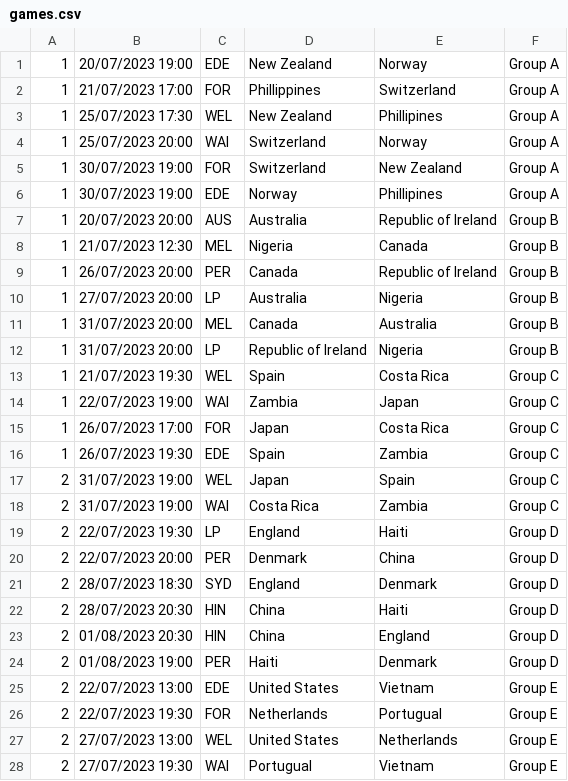
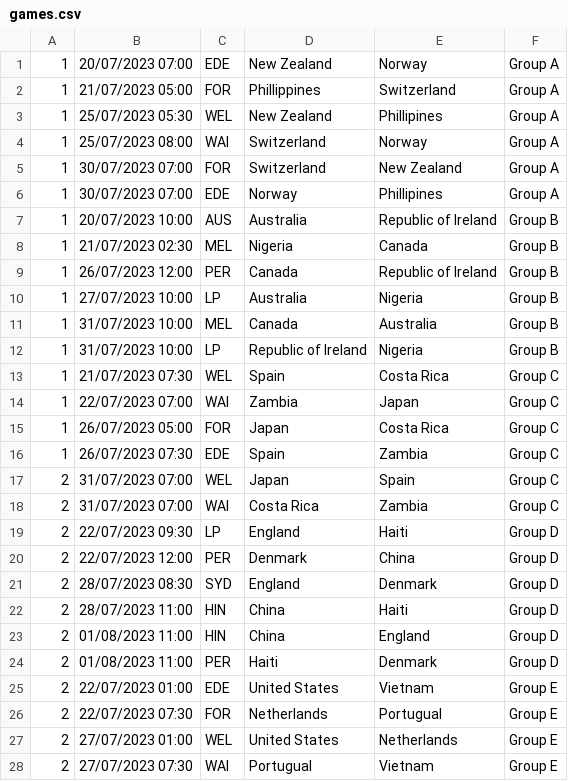
Before and after one commit to davorg/worldcup, a CSV file: games.csv, drawn as a sheet; only a part is shown; the diff covers the shown part only.

```diff
--- a/games.csv
+++ b/games.csv
@@ -1,28 +1,28 @@
-1,20/07/2023 19:00,EDE,New Zealand,Norway,Group A,
-1,21/07/2023 17:00,FOR,Phillippines,Switzerland,Group A,
-1,25/07/2023 17:30,WEL,New Zealand,Phillipines,Group A,
-1,25/07/2023 20:00,WAI,Switzerland,Norway,Group A,
-1,30/07/2023 19:00,FOR,Switzerland,New Zealand,Group A,
-1,30/07/2023 19:00,EDE,Norway,Phillipines,Group A,
-1,20/07/2023 20:00,AUS,Australia,Republic of Ireland,Group B,
-1,21/07/2023 12:30,MEL,Nigeria,Canada,Group B,
-1,26/07/2023 20:00,PER,Canada,Republic of Ireland,Group B,
-1,27/07/2023 20:00,LP,Australia,Nigeria,Group B,
-1,31/07/2023 20:00,MEL,Canada,Australia,Group B,
-1,31/07/2023 20:00,LP,Republic of Ireland,Nigeria,Group B,
-1,21/07/2023 19:30,WEL,Spain,Costa Rica,Group C,
-1,22/07/2023 19:00,WAI,Zambia,Japan,Group C,
-1,26/07/2023 17:00,FOR,Japan,Costa Rica,Group C,
-1,26/07/2023 19:30,EDE,Spain,Zambia,Group C,
-2,31/07/2023 19:00,WEL,Japan,Spain,Group C,
-2,31/07/2023 19:00,WAI,Costa Rica,Zambia,Group C,
-2,22/07/2023 19:30,LP,England,Haiti,Group D,
-2,22/07/2023 20:00,PER,Denmark,China,Group D,
-2,28/07/2023 18:30,SYD,England,Denmark,Group D,
-2,28/07/2023 20:30,HIN,China,Haiti,Group D,
-2,01/08/2023 20:30,HIN,China,England,Group D,
-2,01/08/2023 19:00,PER,Haiti,Denmark,Group D,
-2,22/07/2023 13:00,EDE,United States,Vietnam,Group E,
-2,22/07/2023 19:30,FOR,Netherlands,Portugual,Group E,
-2,27/07/2023 13:00,WEL,United States,Netherlands,Group E,
-2,27/07/2023 19:30,WAI,Portugual,Vietnam,Group E,
+1,20/07/2023 07:00,EDE,New Zealand,Norway,Group A,
+1,21/07/2023 05:00,FOR,Phillippines,Switzerland,Group A,
+1,25/07/2023 05:30,WEL,New Zealand,Phillipines,Group A,
+1,25/07/2023 08:00,WAI,Switzerland,Norway,Group A,
+1,30/07/2023 07:00,FOR,Switzerland,New Zealand,Group A,
+1,30/07/2023 07:00,EDE,Norway,Phillipines,Group A,
+1,20/07/2023 10:00,AUS,Australia,Republic of Ireland,Group B,
+1,21/07/2023 02:30,MEL,Nigeria,Canada,Group B,
+1,26/07/2023 12:00,PER,Canada,Republic of Ireland,Group B,
+1,27/07/2023 10:00,LP,Australia,Nigeria,Group B,
+1,31/07/2023 10:00,MEL,Canada,Australia,Group B,
+1,31/07/2023 10:00,LP,Republic of Ireland,Nigeria,Group B,
+1,21/07/2023 07:30,WEL,Spain,Costa Rica,Group C,
+1,22/07/2023 07:00,WAI,Zambia,Japan,Group C,
+1,26/07/2023 05:00,FOR,Japan,Costa Rica,Group C,
+1,26/07/2023 07:30,EDE,Spain,Zambia,Group C,
+2,31/07/2023 07:00,WEL,Japan,Spain,Group C,
+2,31/07/2023 07:00,WAI,Costa Rica,Zambia,Group C,
+2,22/07/2023 09:30,LP,England,Haiti,Group D,
+2,22/07/2023 12:00,PER,Denmark,China,Group D,
+2,28/07/2023 08:30,SYD,England,Denmark,Group D,
+2,28/07/2023 11:00,HIN,China,Haiti,Group D,
+2,01/08/2023 11:00,HIN,China,England,Group D,
+2,01/08/2023 11:00,PER,Haiti,Denmark,Group D,
+2,22/07/2023 01:00,EDE,United States,Vietnam,Group E,
+2,22/07/2023 07:30,FOR,Netherlands,Portugual,Group E,
+2,27/07/2023 01:00,WEL,United States,Netherlands,Group E,
+2,27/07/2023 07:30,WAI,Portugual,Vietnam,Group E,
```
Also changed, not shown: 36 edited cells elsewhere in this file, 3 other files.
